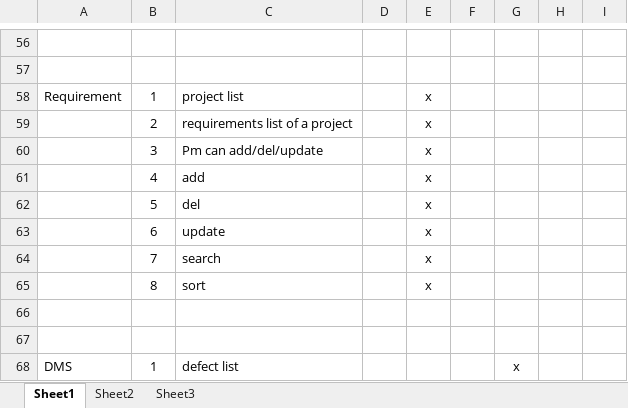
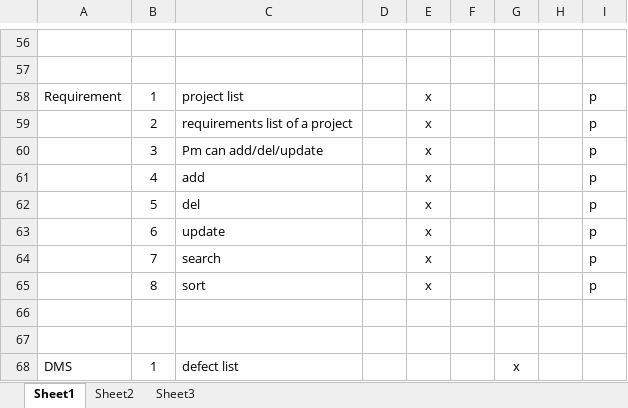
Before and after one commit to gofpattern/oopms, an Excel workbook: Document/Report/Report 05/OOPMS_TestResult_v1.0.xlsx, sheet Sheet1, drawn as a sheet; only a part is shown, gaps mark what is left out; values as stored, in another font and other column widths than the file's, no borders; the diff covers the shown part only; the diff names each change by its address in the sheet, - before the commit and + after, or states it on an @@ line.

```diff
--- a/Document/Report/Report 05/OOPMS_TestResult_v1.0.xlsx (sheet Sheet1)
+++ b/Document/Report/Report 05/OOPMS_TestResult_v1.0.xlsx (sheet Sheet1)
-I58:I65: (empty)
+I58:I65: p
```
Also changed, not shown: 51 edited cells elsewhere in this sheet.
